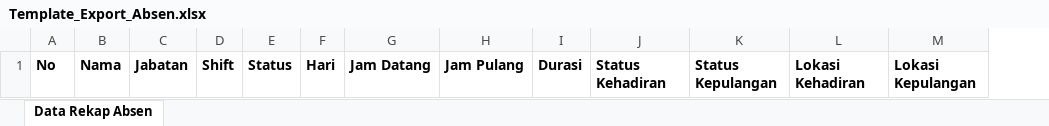
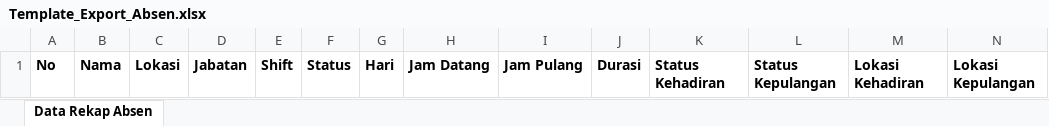
Before and after one commit to scoop-tech-corp/rpc-be, an Excel workbook: public/template/absen/Template_Export_Absen.xlsx, sheet Data Rekap Absen, drawn as a sheet; values as stored, in another font and other column widths than the file's, no borders; the diff names each change by its address in the sheet, - before the commit and + after, or states it on an @@ line.

Commit message:
Adjust Export Absent

```diff
--- a/public/template/absen/Template_Export_Absen.xlsx (sheet Data Rekap Absen)
+++ b/public/template/absen/Template_Export_Absen.xlsx (sheet Data Rekap Absen)
+column C, row 1: Lokasi
```
Also changed, not shown: 1 other file.
